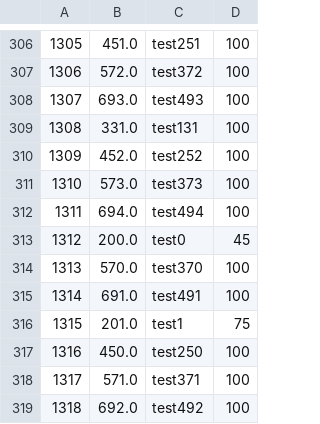
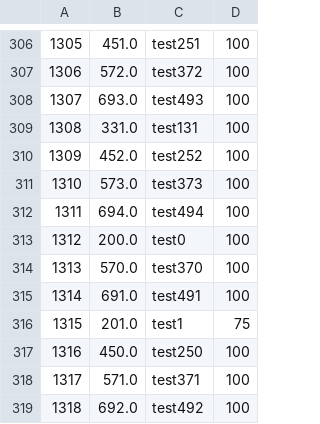
Before and after one commit to SkazuHD/ss-23-eshop, a CSV file: products.csv, drawn as a sheet; only a part is shown, gaps mark what is left out; the diff names each change by its address in the sheet, - before the commit and + after, or states it on an @@ line.

```diff
--- a/products.csv
+++ b/products.csv
-D313: 45
+D313: 100
```
Also changed, not shown: 3 other files.
